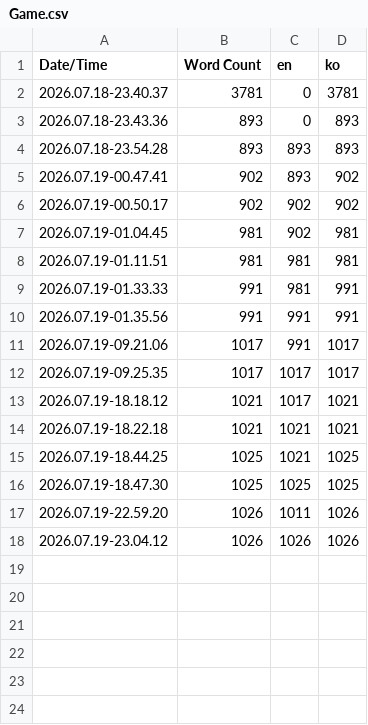
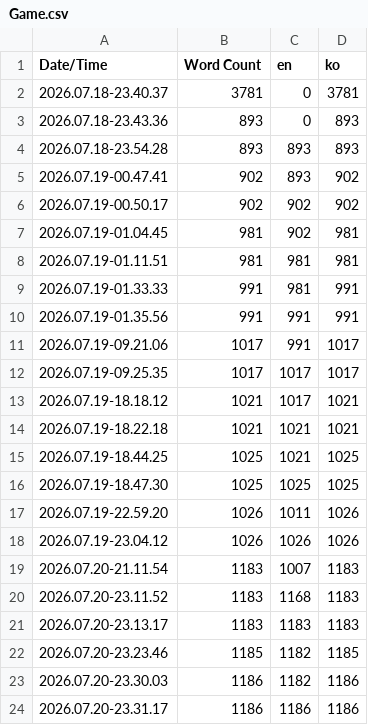
Before and after one commit to NBcampUnrealTrack/7th-Team5-Final-Project, a CSV file: Content/Localization/Game/Game.csv, drawn as a sheet; the diff names each change by its address in the sheet, - before the commit and + after, or states it on an @@ line.

```diff
--- a/Content/Localization/Game/Game.csv
+++ b/Content/Localization/Game/Game.csv
+row 19: 2026.07.20-21.11.54 | 1183 | 1007 | 1183
+row 20: 2026.07.20-23.11.52 | 1183 | 1168 | 1183
+row 21: 2026.07.20-23.13.17 | 1183 | 1183 | 1183
+row 22: 2026.07.20-23.23.46 | 1185 | 1182 | 1185
+row 23: 2026.07.20-23.30.03 | 1186 | 1182 | 1186
+row 24: 2026.07.20-23.31.17 | 1186 | 1186 | 1186
```
Also changed, not shown: 10 other files.
